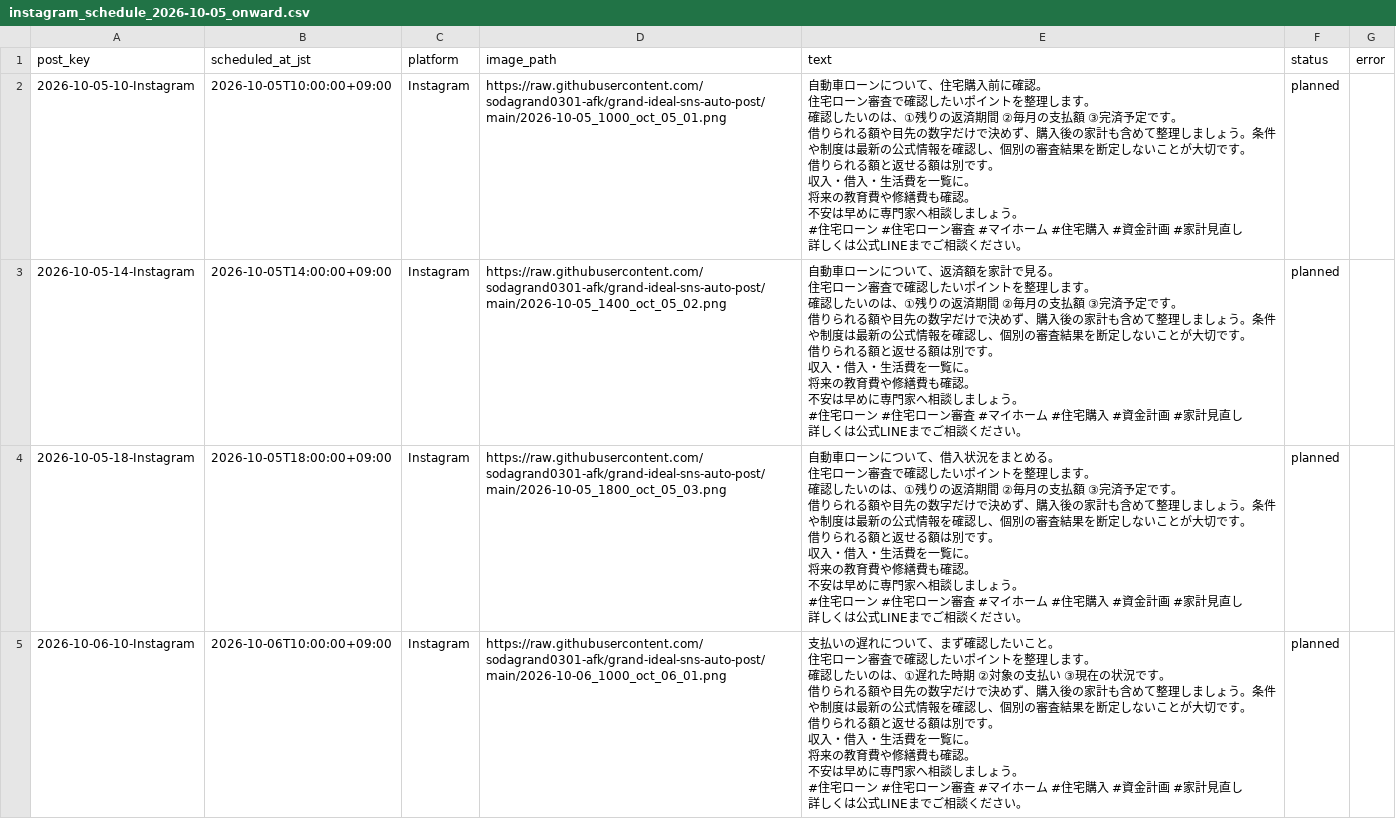
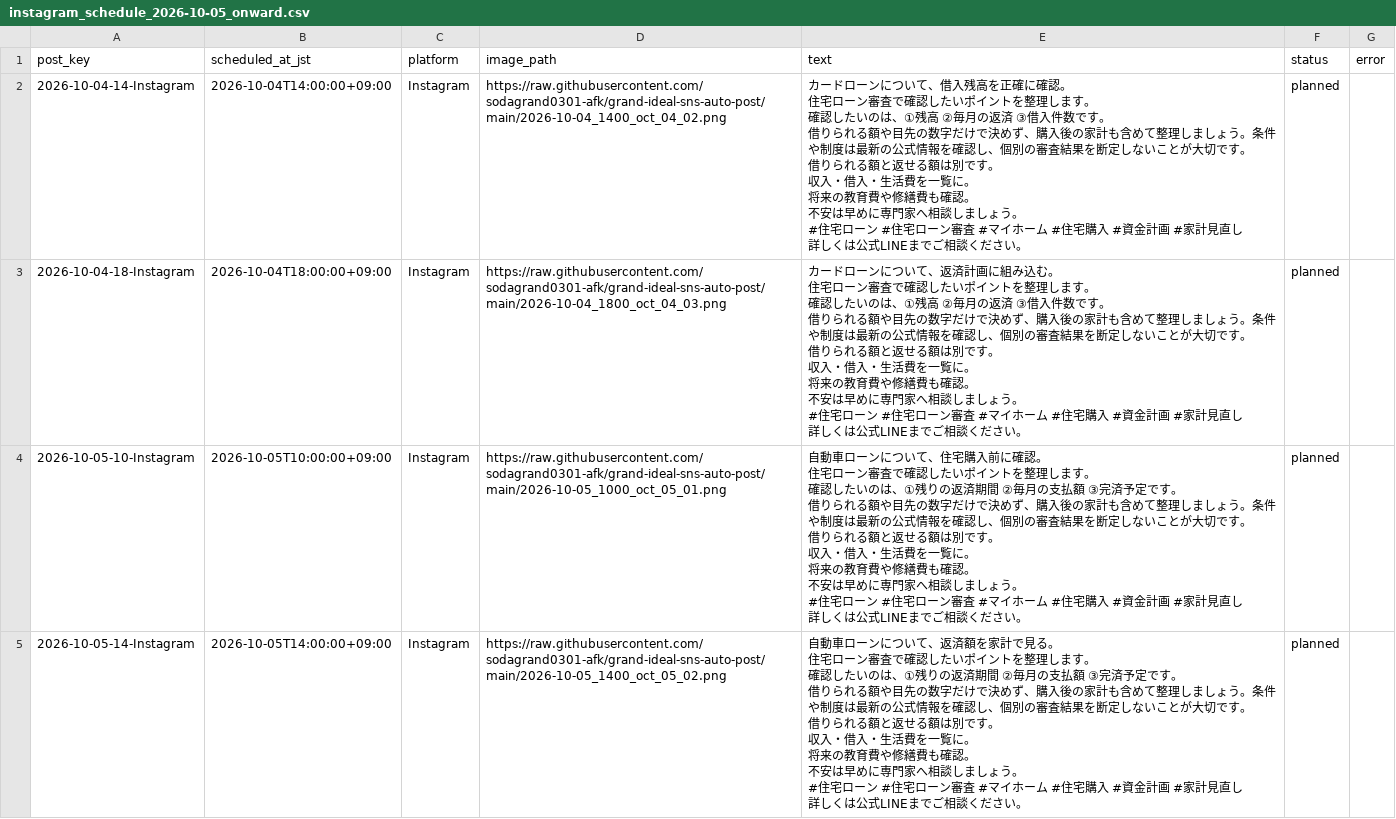
Before and after one commit to sodagrand0301-afk/grand-ideal-sns-auto-post, a CSV file: instagram_schedule_2026-10-05_onward.csv, drawn as a sheet; only a part is shown; the shorter side is filled out with more unchanged rows; ↵ is a line break in a cell; the diff names each change by its address in the sheet, - before the commit and + after, or states it on an @@ line.

Commit message:
Apply corrected Instagram caption format from next post

```diff
--- a/instagram_schedule_2026-10-05_onward.csv
+++ b/instagram_schedule_2026-10-05_onward.csv
+row 2: 2026-10-04-14-Instagram | 2026-10-04T14:00:00+09:00 | Instagram | https://raw.githubusercontent.com/sodagrand0301-afk/grand-ideal-sns-auto-post/main/2026-10-04_1400_oct_04_02.png | カードローンについて、借入残高を正確に確認。 ↵ 住宅ローン審査で確認したいポイントを整理します。 ↵ 確認したいのは、①残高 ②毎月の返済 ③借入件数です。 ↵ 借りられる額や目先の数字だけで決めず、購入後の家計も含めて整理しましょう。条件や制度は最新の公式情報を確認し、個別の審査結果を断定しないことが大切です。 ↵ 借りられる額と返せる額は別です。 ↵ 収入・借入・生活費を一覧に。 ↵ 将来の教育費や修繕費も確認。 ↵ 不安は早めに専門家へ相談しましょう。 ↵ #住宅ローン #住宅ローン審査 #マイホーム #住宅購入 #資金計画 #家計見直し ↵ 詳しくは公式LINEまでご相談ください。 | planned
+row 3: 2026-10-04-18-Instagram | 2026-10-04T18:00:00+09:00 | Instagram | https://raw.githubusercontent.com/sodagrand0301-afk/grand-ideal-sns-auto-post/main/2026-10-04_1800_oct_04_03.png | カードローンについて、返済計画に組み込む。 ↵ 住宅ローン審査で確認したいポイントを整理します。 ↵ 確認したいのは、①残高 ②毎月の返済 ③借入件数です。 ↵ 借りられる額や目先の数字だけで決めず、購入後の家計も含めて整理しましょう。条件や制度は最新の公式情報を確認し、個別の審査結果を断定しないことが大切です。 ↵ 借りられる額と返せる額は別です。 ↵ 収入・借入・生活費を一覧に。 ↵ 将来の教育費や修繕費も確認。 ↵ 不安は早めに専門家へ相談しましょう。 ↵ #住宅ローン #住宅ローン審査 #マイホーム #住宅購入 #資金計画 #家計見直し ↵ 詳しくは公式LINEまでご相談ください。 | planned
```
